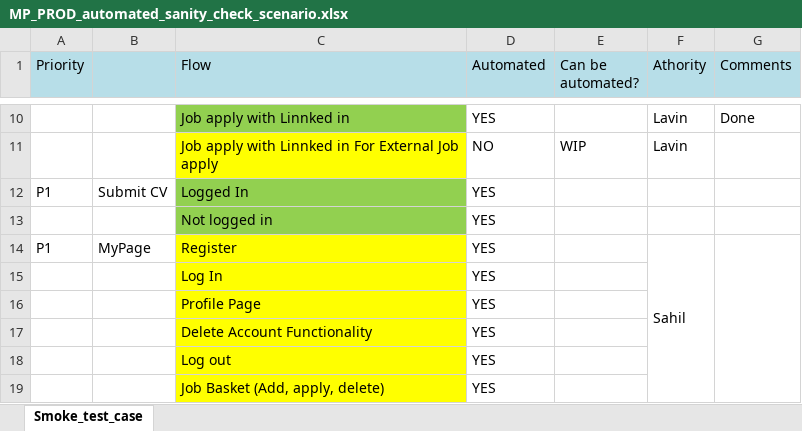
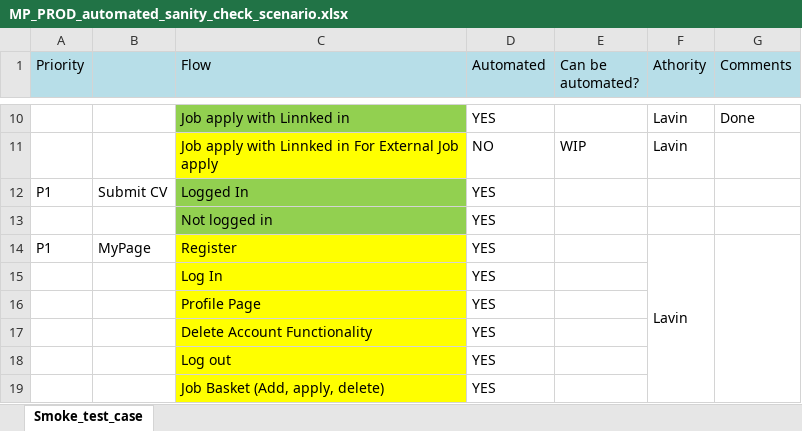
Before and after one commit to cap-mayank/MP, an Excel workbook: Behat Automated Testing/Automation task/MP_PROD_automated_sanity_check_scenario.xlsx, sheet Smoke_test_case, drawn as a sheet; only a part is shown, gaps mark what is left out; values as stored, in another font and other column widths than the file's, no borders; the diff names each change by its address in the sheet, - before the commit and + after, or states it on an @@ line.

Commit message:
My Page Task Allocation change

```diff
--- a/Behat Automated Testing/Automation task/MP_PROD_automated_sanity_check_scenario.xlsx (sheet Smoke_test_case)
+++ b/Behat Automated Testing/Automation task/MP_PROD_automated_sanity_check_scenario.xlsx (sheet Smoke_test_case)
-F14 (Athority): Sahil
+F14 (Athority): Lavin
```
